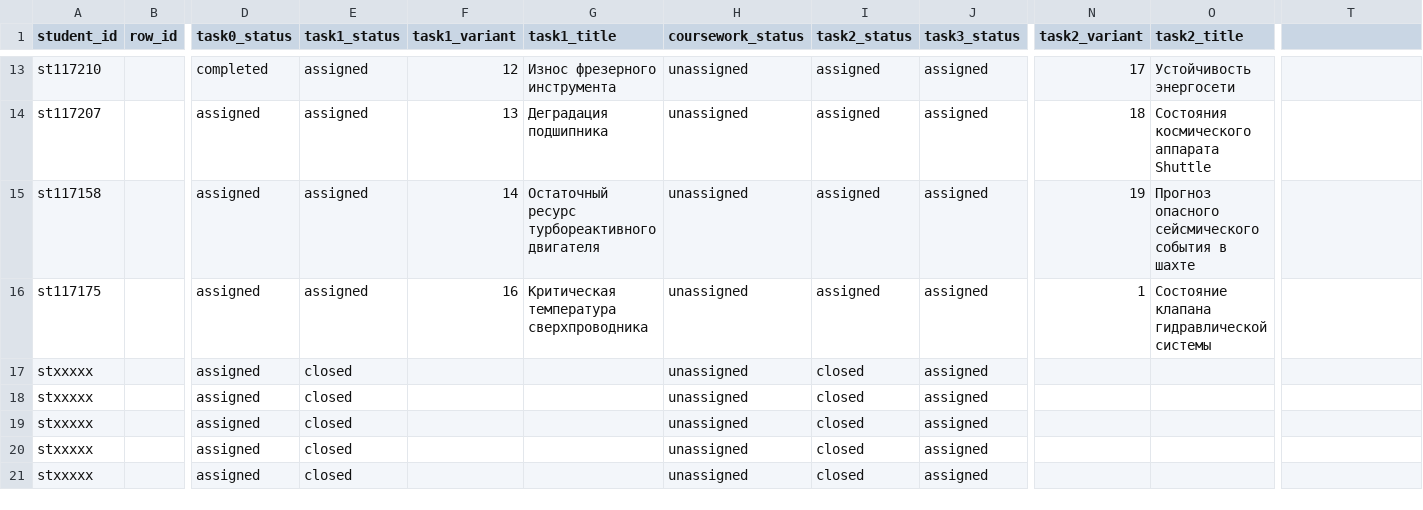
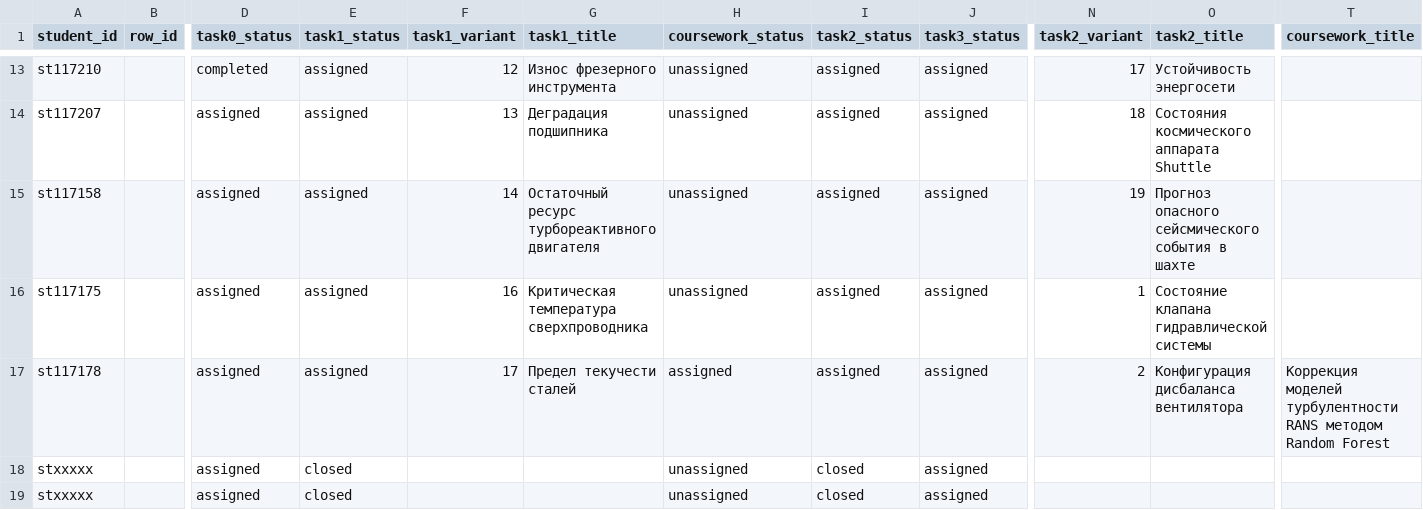
Before and after one commit to CKPEIIKA/ckpeiika.github.io, a CSV file: _data/ml_students.csv, drawn as a sheet; only a part is shown, gaps mark what is left out; the shorter side is filled out with more unchanged rows; the diff names each change by its address in the sheet, - before the commit and + after, or states it on an @@ line.

Commit message:
Add st117178 to the ML roster with the coursework topic on RANS turbulence correction

```diff
--- a/_data/ml_students.csv
+++ b/_data/ml_students.csv
-T1: (empty)
+T1: coursework_title
-A17 (student_id): stxxxxx
+A17 (student_id): st117178
-E17 (task1_status): closed
+E17 (task1_status): assigned
-F17 (task1_variant): (empty)
+F17 (task1_variant): 17
-G17 (task1_title): (empty)
+G17 (task1_title): Предел текучести сталей
-H17 (coursework_status): unassigned
+H17 (coursework_status): assigned
-I17 (task2_status): closed
+I17 (task2_status): assigned
-N17 (task2_variant): (empty)
+N17 (task2_variant): 2
-O17 (task2_title): (empty)
+O17 (task2_title): Конфигурация дисбаланса вентилятора
-T17 (coursework_title): (empty)
+T17 (coursework_title): Коррекция моделей турбулентности RANS методом Random Forest
```
Also changed, not shown: 1 other file.
